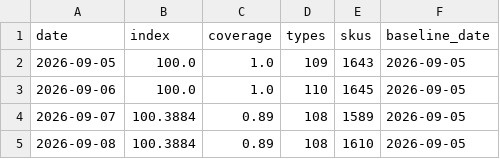
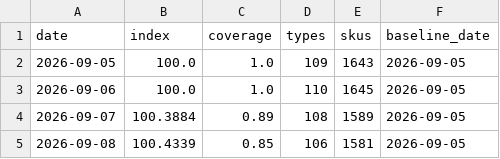
Before and after one commit to onurcan-b/acik-sepet, a CSV file: data/v0.4/index.csv, drawn as a sheet.

```diff
--- a/data/v0.4/index.csv
+++ b/data/v0.4/index.csv
@@ -4,2 +4,2 @@ date,index,coverage,types,skus,baseline_date
 2026-09-07,100.3884,0.89,108,1589,2026-09-05
-2026-09-08,100.3884,0.89,108,1610,2026-09-05
+2026-09-08,100.4339,0.85,106,1581,2026-09-05
```
Also changed, not shown: data/v0.4/category_indices.csv, data/v0.4/type_indices.csv, 8 other files.
